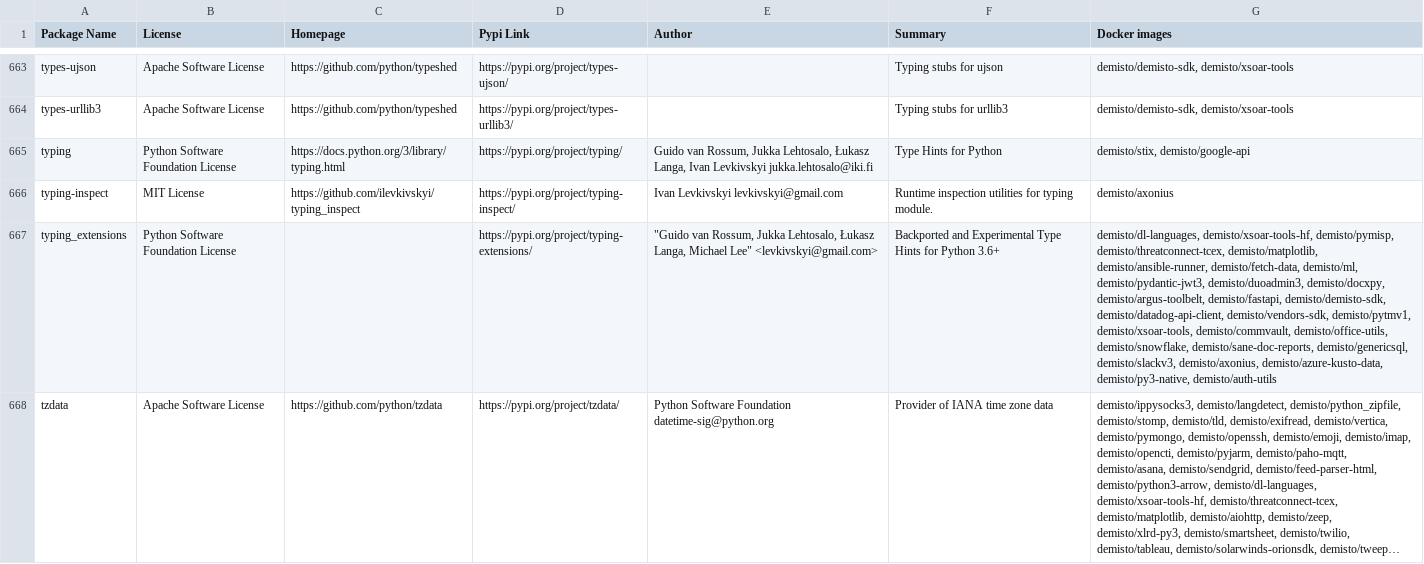
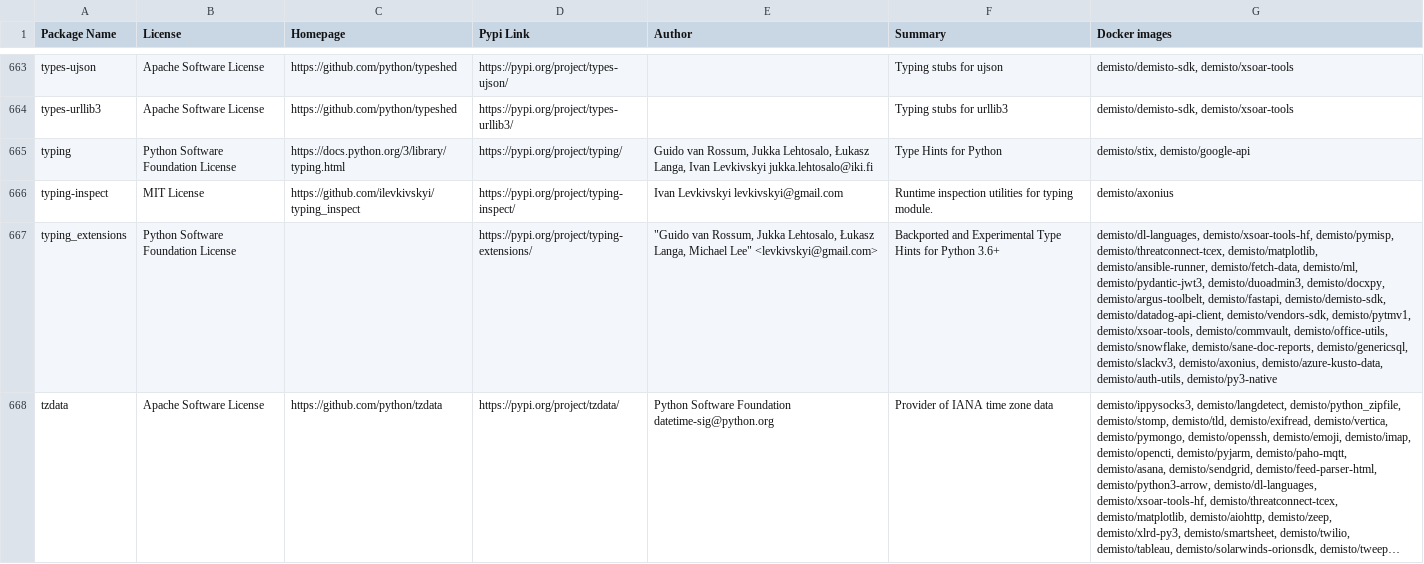
Before and after one commit to demisto/dockerfiles-info, a CSV file: used_packages.csv, drawn as a sheet; only a part is shown, gaps mark what is left out; long unchanged cells end in …; the diff covers the shown part only; the diff names each change by its address in the sheet, - before the commit and + after, or states it on an @@ line.

```diff
--- a/used_packages.csv
+++ b/used_packages.csv
-G667 (Docker images): …demisto/axonius, demisto/azure-kusto-data, demisto/py3-native, demisto/auth-utils
+G667 (Docker images): …demisto/axonius, demisto/azure-kusto-data, demisto/auth-utils, demisto/py3-native
```
Also changed, not shown: 85 edited cells elsewhere in this file, 16 other files.
